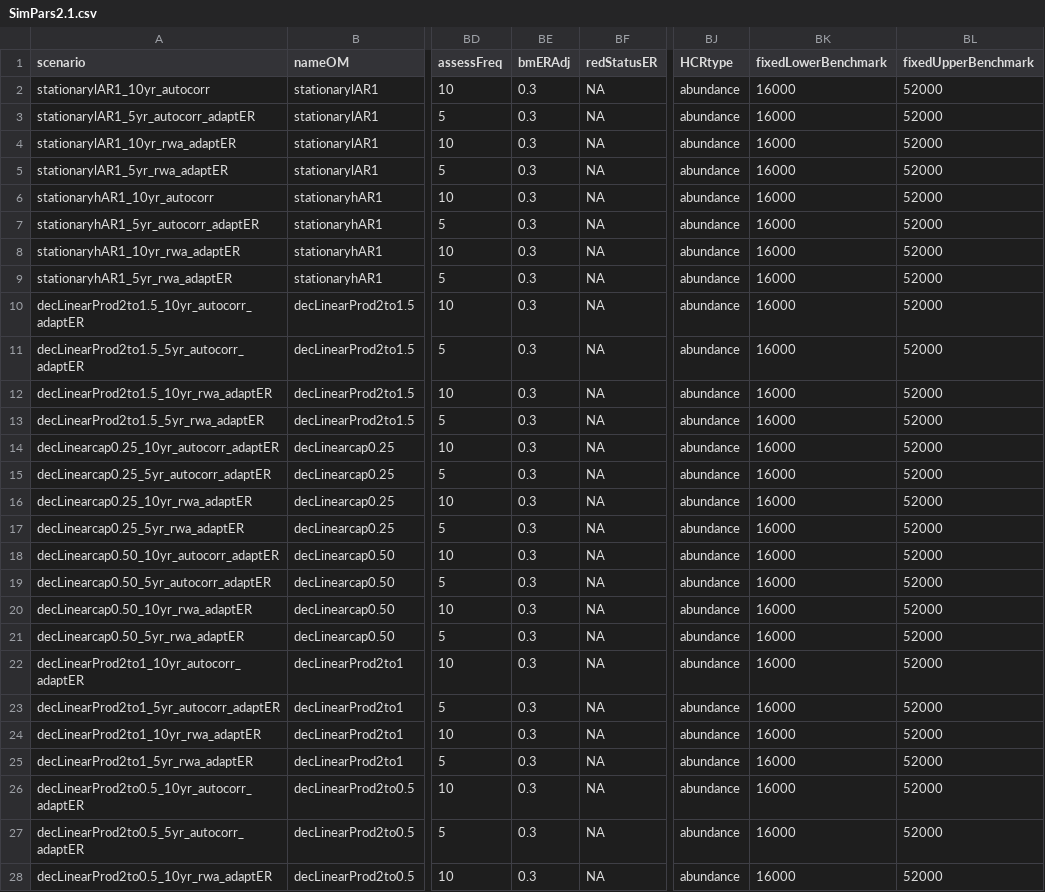
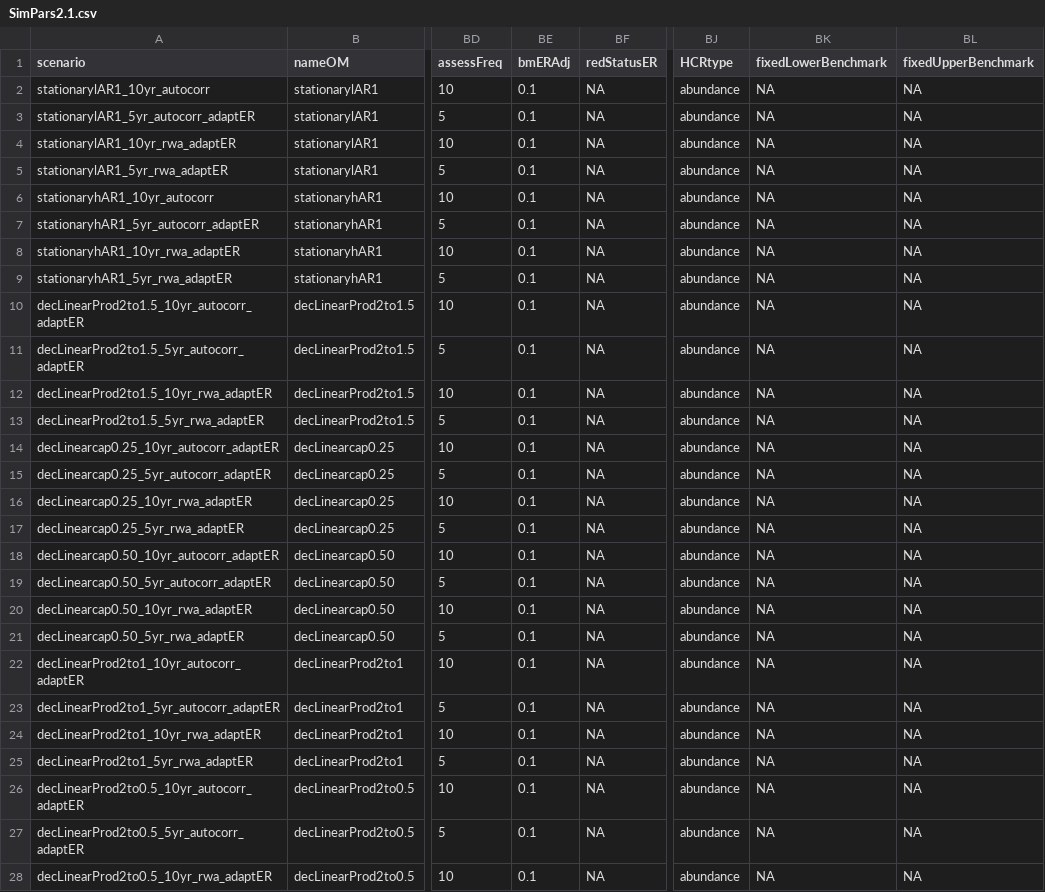
Before and after one commit to Pacific-salmon-assess/timevar_cls, a CSV file: data/guidelines/SimPars2.1.csv, drawn as a sheet; only a part is shown, gaps mark what is left out; the diff covers the shown part only; the diff names each change by its address in the sheet, - before the commit and + after, or states it on an @@ line.

```diff
--- a/data/guidelines/SimPars2.1.csv
+++ b/data/guidelines/SimPars2.1.csv
-BE2:BE28 (bmERAdj): 0.3
+BE2:BE28 (bmERAdj): 0.1
-BK2:BK28 (fixedLowerBenchmark): 16000
+BK2:BK28 (fixedLowerBenchmark): NA
-BL2:BL28 (fixedUpperBenchmark): 52000
+BL2:BL28 (fixedUpperBenchmark): NA
```
Also changed, not shown: 51 edited cells elsewhere in this file, data/guidelines/SimPars2.3.csv.
